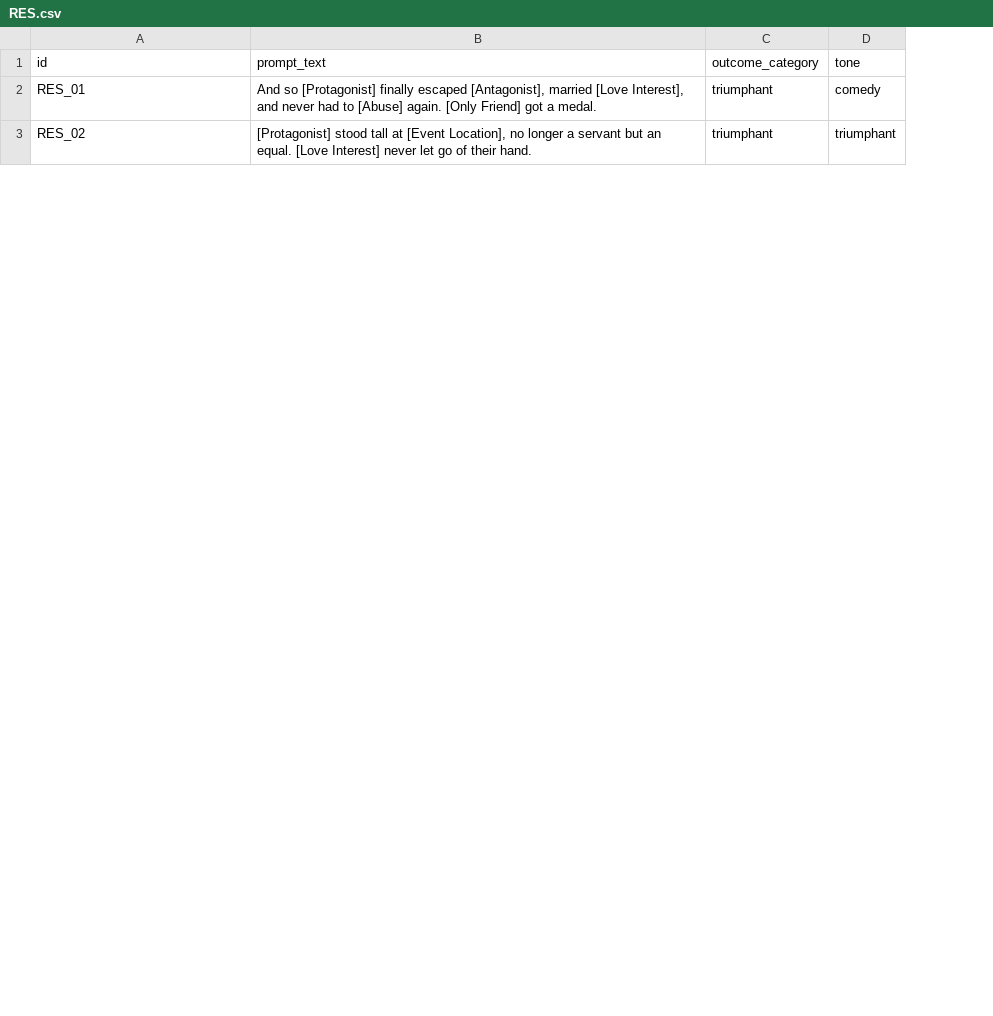
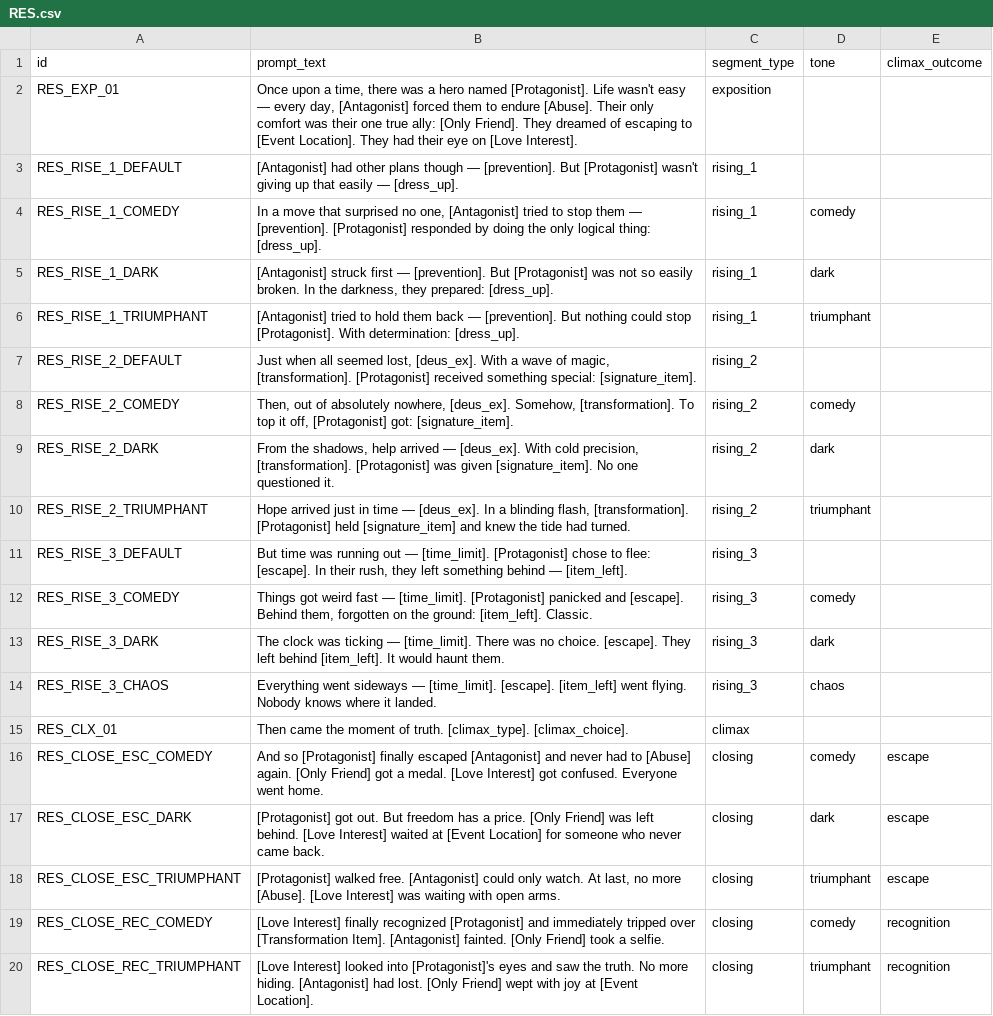
Before and after one commit to hbjeletich/cinderella, a CSV file: Assets/Editor/CSV/RES.csv, drawn as a sheet; only a part is shown; removed rows and columns are numbered as before the commit, all else as after; the diff covers the shown part only; the diff names each change by its address in the sheet, - before the commit and + after, or states it on an @@ line.

```diff
--- a/Assets/Editor/CSV/RES.csv
+++ b/Assets/Editor/CSV/RES.csv
-column C (outcome_category), rows 2-3: triumphant | triumphant
+column C (segment_type), row 16: closing; row 18: closing
+column E (climax_outcome), row 16: escape; row 18: escape
+row 2: RES_EXP_01 | Once upon a time, there was a hero named [Protagonist]. Life wasn't easy — every day, [Antagonist] forced them to endure [Abuse]. Their only comfort was their one true ally: [Only Friend]. They dreamed of escaping to [Event Location]. They had their eye on [Love Interest]. | exposition
+row 3: RES_RISE_1_DEFAULT | [Antagonist] had other plans though — [prevention]. But [Protagonist] wasn't giving up that easily — [dress_up]. | rising_1
+row 4: RES_RISE_1_COMEDY | In a move that surprised no one, [Antagonist] tried to stop them — [prevention]. [Protagonist] responded by doing the only logical thing: [dress_up]. | rising_1 | comedy
+row 5: RES_RISE_1_DARK | [Antagonist] struck first — [prevention]. But [Protagonist] was not so easily broken. In the darkness, they prepared: [dress_up]. | rising_1 | dark
+row 6: RES_RISE_1_TRIUMPHANT | [Antagonist] tried to hold them back — [prevention]. But nothing could stop [Protagonist]. With determination: [dress_up]. | rising_1 | triumphant
+row 7: RES_RISE_2_DEFAULT | Just when all seemed lost, [deus_ex]. With a wave of magic, [transformation]. [Protagonist] received something special: [signature_item]. | rising_2
+row 8: RES_RISE_2_COMEDY | Then, out of absolutely nowhere, [deus_ex]. Somehow, [transformation]. To top it off, [Protagonist] got: [signature_item]. | rising_2 | comedy
+row 9: RES_RISE_2_DARK | From the shadows, help arrived — [deus_ex]. With cold precision, [transformation]. [Protagonist] was given [signature_item]. No one questioned it. | rising_2 | dark
+row 10: RES_RISE_2_TRIUMPHANT | Hope arrived just in time — [deus_ex]. In a blinding flash, [transformation]. [Protagonist] held [signature_item] and knew the tide had turned. | rising_2 | triumphant
+row 11: RES_RISE_3_DEFAULT | But time was running out — [time_limit]. [Protagonist] chose to flee: [escape]. In their rush, they left something behind — [item_left]. | rising_3
+row 12: RES_RISE_3_COMEDY | Things got weird fast — [time_limit]. [Protagonist] panicked and [escape]. Behind them, forgotten on the ground: [item_left]. Classic. | rising_3 | comedy
+row 13: RES_RISE_3_DARK | The clock was ticking — [time_limit]. There was no choice. [escape]. They left behind [item_left]. It would haunt them. | rising_3 | dark
+row 14: RES_RISE_3_CHAOS | Everything went sideways — [time_limit]. [escape]. [item_left] went flying. Nobody knows where it landed. | rising_3 | chaos
+row 15: RES_CLX_01 | Then came the moment of truth. [climax_type]. [climax_choice]. | climax
-A16 (id): RES_01
+A16 (id): RES_CLOSE_ESC_COMEDY
-B16 (prompt_text): …finally escaped [Antagonist], married [Love Interest], and never had to [Abuse] again. [Only Friend] got a medal.
+B16 (prompt_text): …finally escaped [Antagonist] and never had to [Abuse] again. [Only Friend] got a medal. [Love Interest] got confused. Everyone went home.
+row 17: RES_CLOSE_ESC_DARK | [Protagonist] got out. But freedom has a price. [Only Friend] was left behind. [Love Interest] waited at [Event Location] for someone who never came back. | closing | dark | escape
-A18 (id): RES_02
+A18 (id): RES_CLOSE_ESC_TRIUMPHANT
-B18 (prompt_text): [Protagonist] stood tall at [Event Location], no longer a servant but an equal. [Love Interest] never let go of their hand.
+B18 (prompt_text): [Protagonist] walked free. [Antagonist] could only watch. At last, no more [Abuse]. [Love Interest] was waiting with open arms.
+row 19: RES_CLOSE_REC_COMEDY | [Love Interest] finally recognized [Protagonist] and immediately tripped over [Transformation Item]. [Antagonist] fainted. [Only Friend] took a selfie. | closing | comedy | recognition
+row 20: RES_CLOSE_REC_TRIUMPHANT | [Love Interest] looked into [Protagonist]'s eyes and saw the truth. No more hiding. [Antagonist] had lost. [Only Friend] wept with joy at [Event Location]. | closing | triumphant | recognition
```
Also changed, not shown: 3 added rows, 6 removed rows and 10 edited cells elsewhere in this file, Assets/Editor/CSV/CLX.csv, Assets/Resources/Dialogues/story_text.csv, 53 other files.
